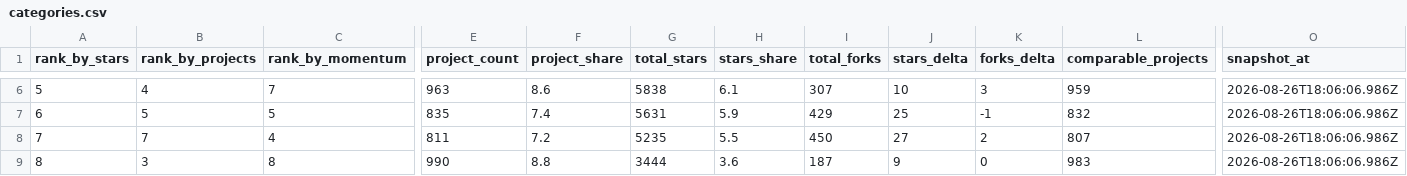
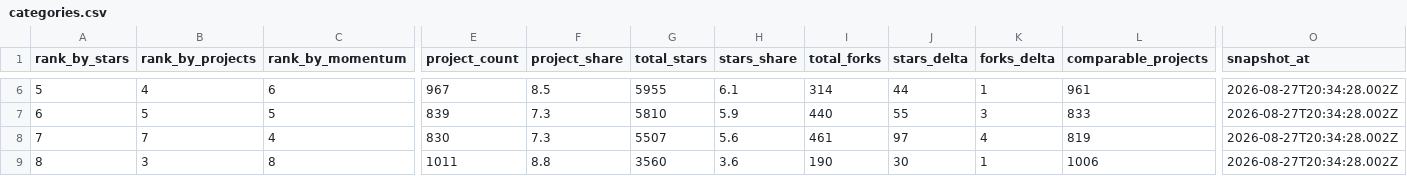
Before and after one commit to aaaaaaa-feng/deepseek-harness-ecosystem-radar, a CSV file: data/categories.csv, drawn as a sheet; only a part is shown, gaps mark what is left out; the diff covers the shown part only; the diff names each change by its address in the sheet, - before the commit and + after, or states it on an @@ line.

```diff
--- a/data/categories.csv
+++ b/data/categories.csv
-C6 (rank_by_momentum): 7
+C6 (rank_by_momentum): 6
-E6 (project_count): 963
+E6 (project_count): 967
-F6 (project_share): 8.6
+F6 (project_share): 8.5
-G6 (total_stars): 5838
+G6 (total_stars): 5955
-I6 (total_forks): 307
+I6 (total_forks): 314
-J6 (stars_delta): 10
+J6 (stars_delta): 44
-K6 (forks_delta): 3
+K6 (forks_delta): 1
-L6 (comparable_projects): 959
+L6 (comparable_projects): 961
-O6:O9 (snapshot_at): 2026-08-26T18:06:06.986Z
+O6:O9 (snapshot_at): 2026-08-27T20:34:28.002Z
-E7 (project_count): 835
+E7 (project_count): 839
-F7 (project_share): 7.4
+F7 (project_share): 7.3
-G7 (total_stars): 5631
+G7 (total_stars): 5810
-I7 (total_forks): 429
+I7 (total_forks): 440
-J7 (stars_delta): 25
+J7 (stars_delta): 55
-K7 (forks_delta): -1
+K7 (forks_delta): 3
-L7 (comparable_projects): 832
+L7 (comparable_projects): 833
-E8 (project_count): 811
+E8 (project_count): 830
-F8 (project_share): 7.2
+F8 (project_share): 7.3
-G8 (total_stars): 5235
+G8 (total_stars): 5507
-H8 (stars_share): 5.5
+H8 (stars_share): 5.6
-I8 (total_forks): 450
+I8 (total_forks): 461
-J8 (stars_delta): 27
+J8 (stars_delta): 97
-K8 (forks_delta): 2
+K8 (forks_delta): 4
-L8 (comparable_projects): 807
+L8 (comparable_projects): 819
-E9 (project_count): 990
+E9 (project_count): 1011
-G9 (total_stars): 3444
+G9 (total_stars): 3560
-I9 (total_forks): 187
+I9 (total_forks): 190
-J9 (stars_delta): 9
+J9 (stars_delta): 30
-K9 (forks_delta): 0
+K9 (forks_delta): 1
-L9 (comparable_projects): 983
+L9 (comparable_projects): 1006
```
Also changed, not shown: 41 edited cells elsewhere in this file, 33 other files.
